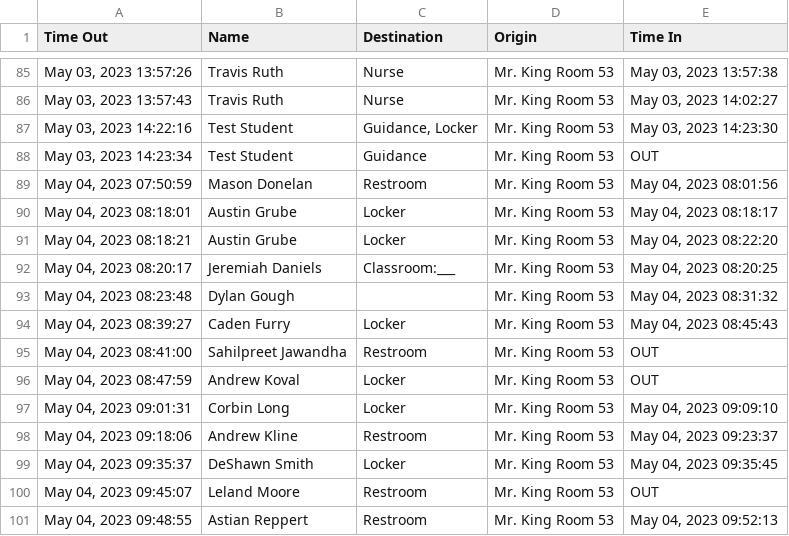
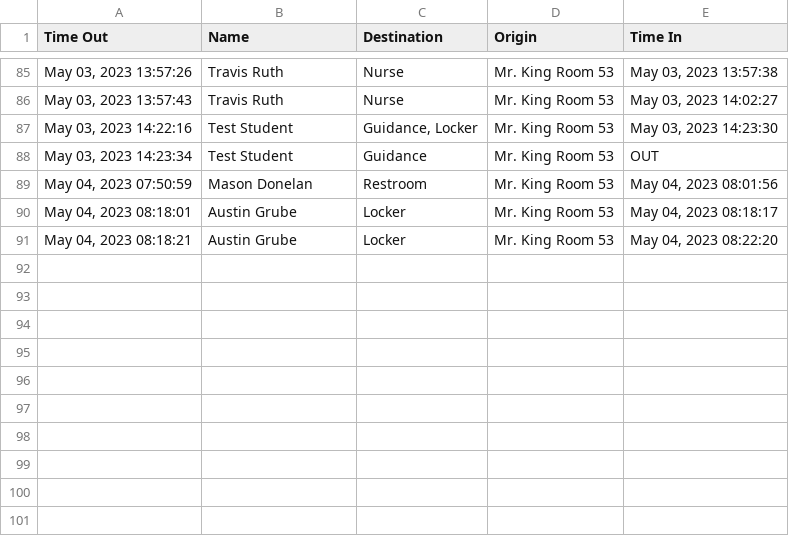
Before and after one commit to MrKing-dev/raspi_qr_passes, a CSV file: qr_passes_final/SignoutList2022.csv, drawn as a sheet; only a part is shown, gaps mark what is left out; the diff names each change by its address in the sheet, - before the commit and + after, or states it on an @@ line.

Commit message:
M qr_passes_final/SignoutList2022.csv

```diff
--- a/qr_passes_final/SignoutList2022.csv
+++ b/qr_passes_final/SignoutList2022.csv
-row 92: May 04, 2023 08:20:17 | Jeremiah Daniels | Classroom:___ | Mr. King Room 53 | May 04, 2023 08:20:25
-row 93: May 04, 2023 08:23:48 | Dylan Gough |  | Mr. King Room 53 | May 04, 2023 08:31:32
-row 94: May 04, 2023 08:39:27 | Caden Furry | Locker | Mr. King Room 53 | May 04, 2023 08:45:43
-row 95: May 04, 2023 08:41:00 | Sahilpreet Jawandha | Restroom | Mr. King Room 53 | OUT
-row 96: May 04, 2023 08:47:59 | Andrew Koval | Locker | Mr. King Room 53 | OUT
-row 97: May 04, 2023 09:01:31 | Corbin Long | Locker | Mr. King Room 53 | May 04, 2023 09:09:10
-row 98: May 04, 2023 09:18:06 | Andrew Kline | Restroom | Mr. King Room 53 | May 04, 2023 09:23:37
-row 99: May 04, 2023 09:35:37 | DeShawn Smith | Locker | Mr. King Room 53 | May 04, 2023 09:35:45
-row 100: May 04, 2023 09:45:07 | Leland Moore | Restroom | Mr. King Room 53 | OUT
-row 101: May 04, 2023 09:48:55 | Astian Reppert | Restroom | Mr. King Room 53 | May 04, 2023 09:52:13
```
